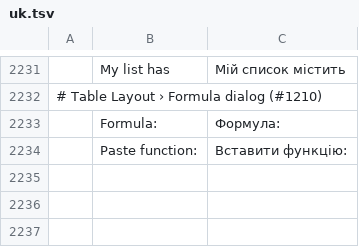
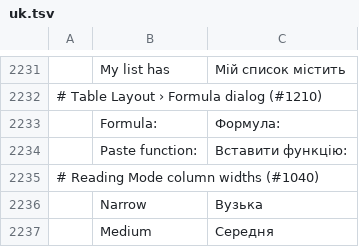
Before and after one commit to tpawley2001/wordcraft, a TSV file: crates/ui-egui/src/i18n/uk.tsv, drawn as a sheet; only a part is shown, gaps mark what is left out; the diff names each change by its address in the sheet, - before the commit and + after, or states it on an @@ line.

Commit message:
Ita Translate (#1040)
Italian Reading Mode column widths from #1040 by @Nai-ITA, and the same strings in every catalog.

Co-authored-by: Nai-ITA <info@naict.it>

```diff
--- a/crates/ui-egui/src/i18n/uk.tsv
+++ b/crates/ui-egui/src/i18n/uk.tsv
+row 2235: # Reading Mode column widths (#1040)
+row 2236:  | Narrow | Вузька
+row 2237:  | Medium | Середня
```
Also changed, not shown: crates/ui-egui/src/i18n/bg.tsv, crates/ui-egui/src/i18n/cs.tsv, 19 other files.
